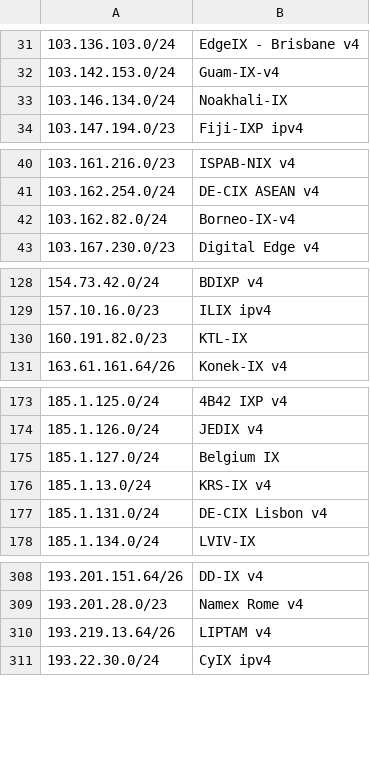
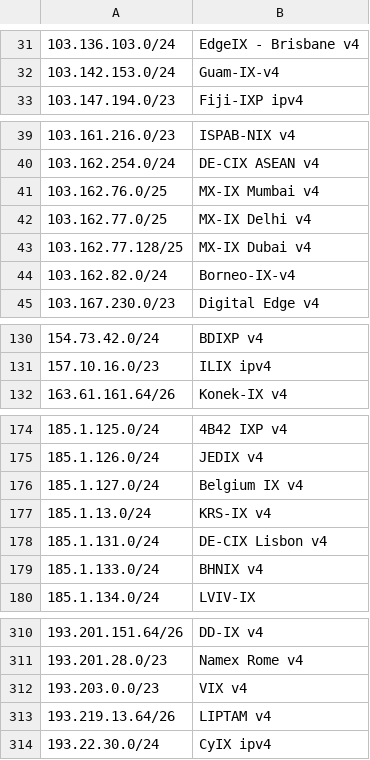
Before and after one commit to haensen/ix-networks, a CSV file: ix_ip4.csv, drawn as a sheet; only a part is shown, gaps mark what is left out; removed rows and columns are numbered as before the commit, all else as after; the diff covers the shown part only; the diff names each change by its address in the sheet, - before the commit and + after, or states it on an @@ line.

```diff
--- a/ix_ip4.csv
+++ b/ix_ip4.csv
-row 33: 103.146.134.0/24 | Noakhali-IX
+row 41: 103.162.76.0/25 | MX-IX Mumbai v4
+row 42: 103.162.77.0/25 | MX-IX Delhi v4
+row 43: 103.162.77.128/25 | MX-IX Dubai v4
-row 130: 160.191.82.0/23 | KTL-IX
-B176: Belgium IX
+B176: Belgium IX v4
+row 179: 185.1.133.0/24 | BHNIX v4
+row 312: 193.203.0.0/23 | VIX v4
```
Also changed, not shown: 1 added row and 7 edited cells elsewhere in this file, ix_ip6.csv.
